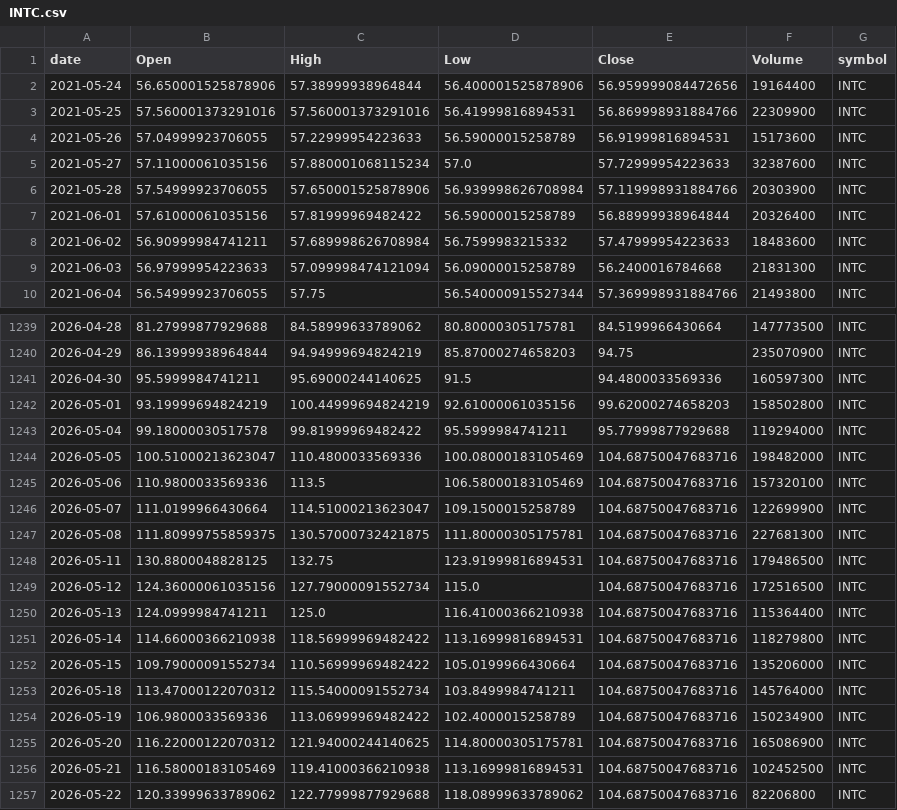
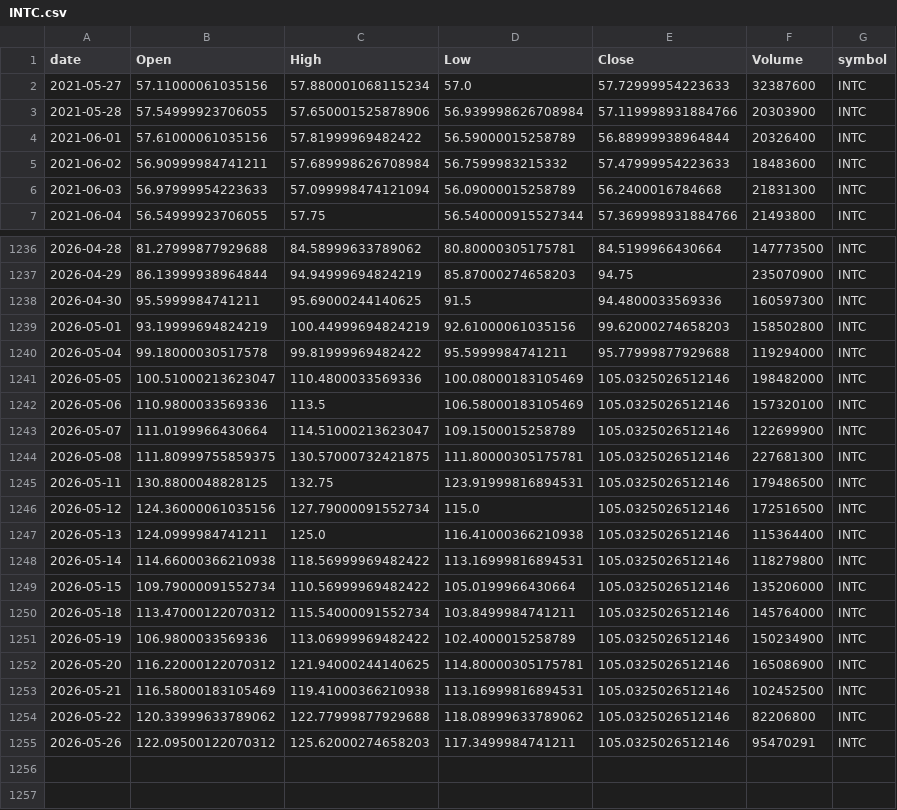
Before and after one commit to jauresfranck/pipeline_donnes-collectes_nettoye, a CSV file: data/INTC.csv, drawn as a sheet; only a part is shown, gaps mark what is left out.

```diff
--- a/data/INTC.csv
+++ b/data/INTC.csv
@@ -1,5 +1,2 @@
 date,Open,High,Low,Close,Volume,symbol
-2021-05-24,56.650001525878906,57.38999938964844,56.400001525878906,56.959999084472656,19164400,INTC
-2021-05-25,57.560001373291016,57.560001373291016,56.41999816894531,56.869998931884766,22309900,INTC
-2021-05-26,57.04999923706055,57.22999954223633,56.59000015258789,56.91999816894531,15173600,INTC
 2021-05-27,57.11000061035156,57.880001068115234,57.0,57.72999954223633,32387600,INTC
@@ -1243,15 +1240,16 @@ date,Open,High,Low,Close,Volume,symbol
 2026-05-04,99.18000030517578,99.81999969482422,95.5999984741211,95.77999877929688,119294000,INTC
-2026-05-05,100.51000213623047,110.4800033569336,100.08000183105469,104.68750047683716,198482000,INTC
-2026-05-06,110.9800033569336,113.5,106.58000183105469,104.68750047683716,157320100,INTC
-2026-05-07,111.0199966430664,114.51000213623047,109.1500015258789,104.68750047683716,122699900,INTC
-2026-05-08,111.80999755859375,130.57000732421875,111.80000305175781,104.68750047683716,227681300,INTC
-2026-05-11,130.8800048828125,132.75,123.91999816894531,104.68750047683716,179486500,INTC
-2026-05-12,124.36000061035156,127.79000091552734,115.0,104.68750047683716,172516500,INTC
-2026-05-13,124.0999984741211,125.0,116.41000366210938,104.68750047683716,115364400,INTC
-2026-05-14,114.66000366210938,118.56999969482422,113.16999816894531,104.68750047683716,118279800,INTC
-2026-05-15,109.79000091552734,110.56999969482422,105.0199966430664,104.68750047683716,135206000,INTC
-2026-05-18,113.47000122070312,115.54000091552734,103.8499984741211,104.68750047683716,145764000,INTC
-2026-05-19,106.9800033569336,113.06999969482422,102.4000015258789,104.68750047683716,150234900,INTC
-2026-05-20,116.22000122070312,121.94000244140625,114.80000305175781,104.68750047683716,165086900,INTC
-2026-05-21,116.58000183105469,119.41000366210938,113.16999816894531,104.68750047683716,102452500,INTC
-2026-05-22,120.33999633789062,122.77999877929688,118.08999633789062,104.68750047683716,82206800,INTC
+2026-05-05,100.51000213623047,110.4800033569336,100.08000183105469,105.0325026512146,198482000,INTC
+2026-05-06,110.9800033569336,113.5,106.58000183105469,105.0325026512146,157320100,INTC
+2026-05-07,111.0199966430664,114.51000213623047,109.1500015258789,105.0325026512146,122699900,INTC
+2026-05-08,111.80999755859375,130.57000732421875,111.80000305175781,105.0325026512146,227681300,INTC
+2026-05-11,130.8800048828125,132.75,123.91999816894531,105.0325026512146,179486500,INTC
+2026-05-12,124.36000061035156,127.79000091552734,115.0,105.0325026512146,172516500,INTC
+2026-05-13,124.0999984741211,125.0,116.41000366210938,105.0325026512146,115364400,INTC
+2026-05-14,114.66000366210938,118.56999969482422,113.16999816894531,105.0325026512146,118279800,INTC
+2026-05-15,109.79000091552734,110.56999969482422,105.0199966430664,105.0325026512146,135206000,INTC
+2026-05-18,113.47000122070312,115.54000091552734,103.8499984741211,105.0325026512146,145764000,INTC
+2026-05-19,106.9800033569336,113.06999969482422,102.4000015258789,105.0325026512146,150234900,INTC
+2026-05-20,116.22000122070312,121.94000244140625,114.80000305175781,105.0325026512146,165086900,INTC
+2026-05-21,116.58000183105469,119.41000366210938,113.16999816894531,105.0325026512146,102452500,INTC
+2026-05-22,120.33999633789062,122.77999877929688,118.08999633789062,105.0325026512146,82206800,INTC
+2026-05-26,122.09500122070312,125.62000274658203,117.3499984741211,105.0325026512146,95470291,INTC
```
Also changed, not shown: data/AAPL.csv, data/CRWD.csv, 27 other files.
